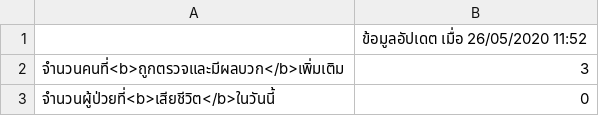
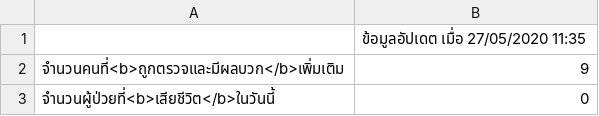
Before and after one commit to p16i/covid-19, a CSV file: covid-19-latest.csv, drawn as a sheet.

Commit message:
deploy: cf87cd145074a5676aec4df7184d61af6652dff2

```diff
--- a/covid-19-latest.csv
+++ b/covid-19-latest.csv
@@ -1,3 +1,3 @@
-,ข้อมูลอัปเดต เมื่อ 26/05/2020 11:52
-จำนวนคนที่<b>ถูกตรวจและมีผลบวก</b>เพิ่มเติม,3
+,ข้อมูลอัปเดต เมื่อ 27/05/2020 11:35
+จำนวนคนที่<b>ถูกตรวจและมีผลบวก</b>เพิ่มเติม,9
 จำนวนผู้ป่วยที่<b>เสียชีวิต</b>ในวันนี้,0
```
